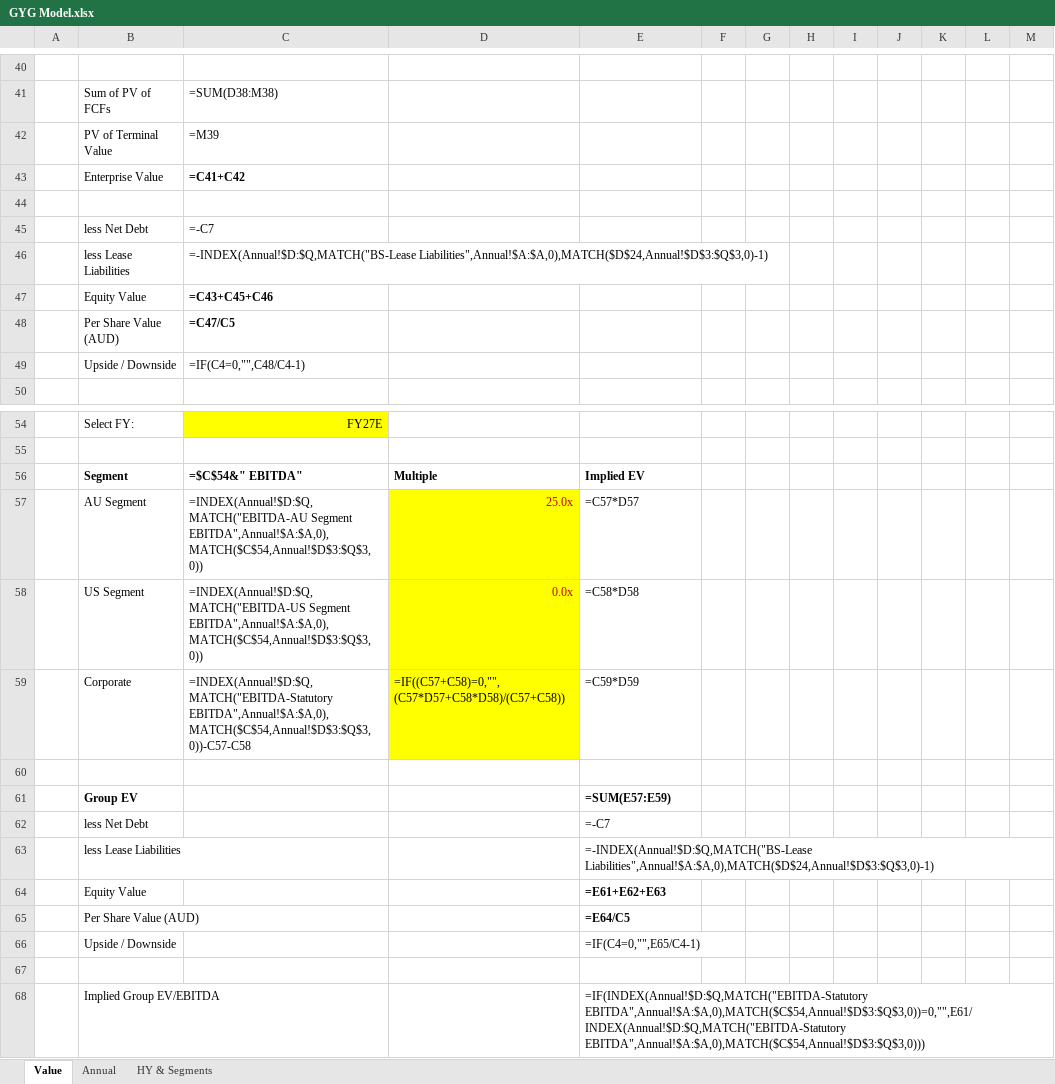
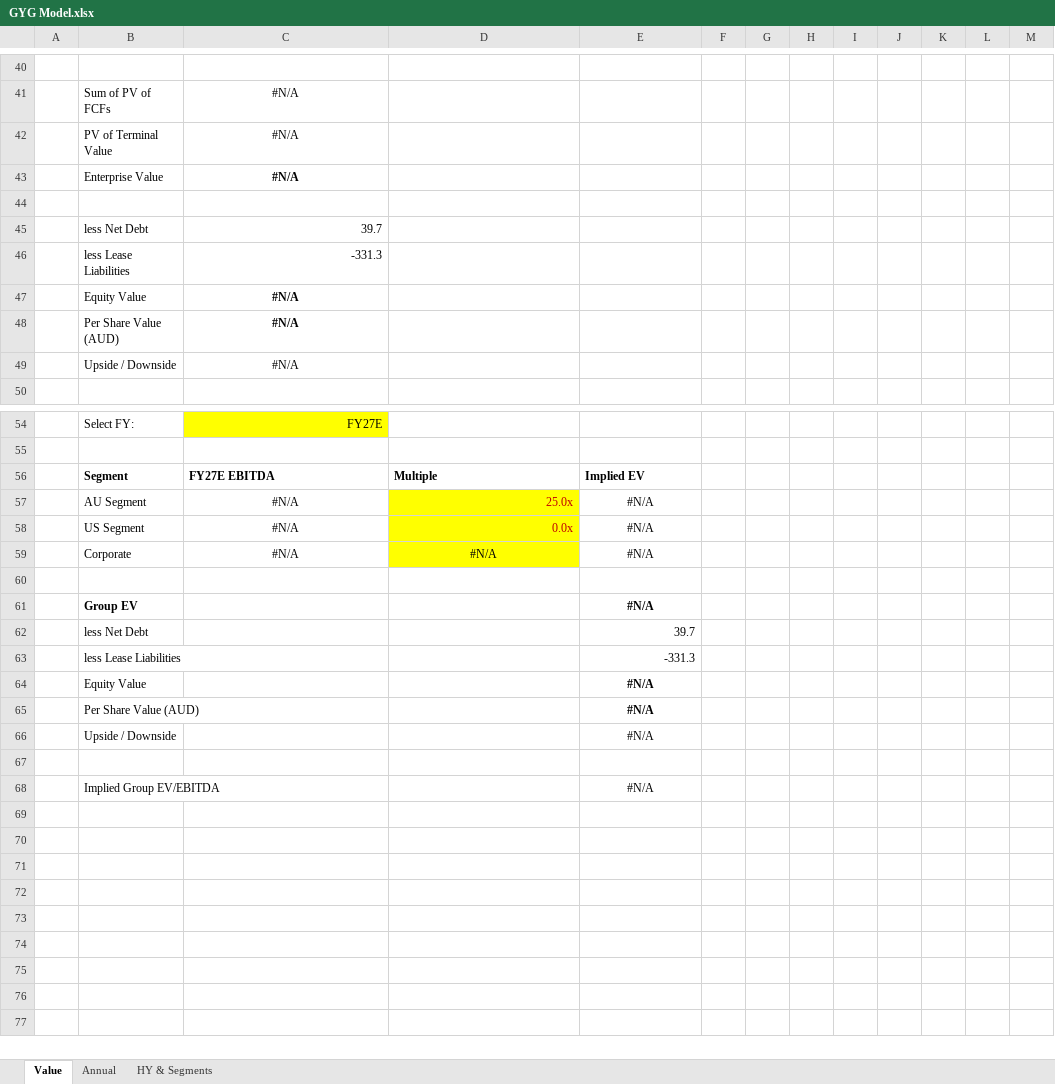
Before and after one commit to pmckinleywilson-blip/Equity_Research, an Excel workbook: GYG/Models/GYG Model.xlsx, sheet Value, drawn as a sheet; only a part is shown, gaps mark what is left out; values as stored, in another font and other column widths than the file's, no borders; formulas without a stored value are shown as written; conditional formats not drawn; removed rows and columns are numbered as before the commit, all else as after; the diff covers the shown part only; the diff names each change by its address in the sheet, - before the commit and + after, or states it on an @@ line.

```diff
--- a/GYG/Models/GYG Model.xlsx (sheet Value)
+++ b/GYG/Models/GYG Model.xlsx (sheet Value)
-C41: =SUM(D38:M38)
+C41: #N/A
-C41:C43 alignment: left
+C41:C43 alignment: center
-C42: =M39
+C42: #N/A
-C43: =C41+C42
+C43: #N/A
-C45: =-C7
+C45: 39.7
-C46: =-INDEX(Annual!$D:$Q,MATCH("BS-Lease Liabilities",Annual!$A:$A,0),MATCH($D$24,Annual!$D$3:$Q$3,0)-1)
+C46: -331.3
-C47: =C43+C45+C46
+C47: #N/A
-C47:C49 alignment: left
+C47:C49 alignment: center
-C48: =C47/C5
+C48: #N/A
-C49: =IF(C4=0,"",C48/C4-1)
+C49: #N/A
-C56: =$C$54&" EBITDA"
+C56: FY27E EBITDA
-C57: =INDEX(Annual!$D:$Q,MATCH("EBITDA-AU Segment EBITDA",Annual!$A:$A,0),MATCH($C$54,Annual!$D$3:$Q$3,0))
+C57: #N/A
-C57:C58 alignment: left
+C57:C58 alignment: center
-E57: =C57*D57
+E57: #N/A
-E57:E58 alignment: left
+E57:E58 alignment: center
-C58: =INDEX(Annual!$D:$Q,MATCH("EBITDA-US Segment EBITDA",Annual!$A:$A,0),MATCH($C$54,Annual!$D$3:$Q$3,0))
+C58: #N/A
-E58: =C58*D58
+E58: #N/A
-row 59:  | Corporate | =INDEX(Annual!$D:$Q,MATCH("EBITDA-Statutory EBITDA",Annual!$A:$A,0),MATCH($C$54,Annual!$D$3:$Q$3,0))-C57-C58 | =IF((C57+C58)=0,"",(C57*D57+C58*D58)/(C57+C58)) | =C59*D59
+row 59:  | Corporate | #N/A | #N/A | #N/A
-E61: =SUM(E57:E59)
+E61: #N/A
-E61 alignment: left
+E61 alignment: center
-E62: =-C7
+E62: 39.7
-E63: =-INDEX(Annual!$D:$Q,MATCH("BS-Lease Liabilities",Annual!$A:$A,0),MATCH($D$24,Annual!$D$3:$Q$3,0)-1)
+E63: -331.3
-E64: =E61+E62+E63
+E64: #N/A
-E64:E66 alignment: left
+E64:E66 alignment: center
-E65: =E64/C5
+E65: #N/A
-E66: =IF(C4=0,"",E65/C4-1)
+E66: #N/A
-E68: =IF(INDEX(Annual!$D:$Q,MATCH("EBITDA-Statutory EBITDA",Annual!$A:$A,0),MATCH($C$54,Annual!$D$3:$Q$3,0))=0,"",E61/INDEX(Annual!$D:$Q,MATCH("EBITDA-Statutory EBITDA",Annual!$A:$A,0),MATCH($C$54,Annual!$D$3:$Q$3,0)))
+E68: #N/A
-E68 alignment: left
+E68 alignment: center
```
Also changed, not shown: 12 added rows, 12 removed rows, 10 edited cells and cell formats elsewhere in this sheet, sheet HY & Segments, sheet Annual, 2 other files.
